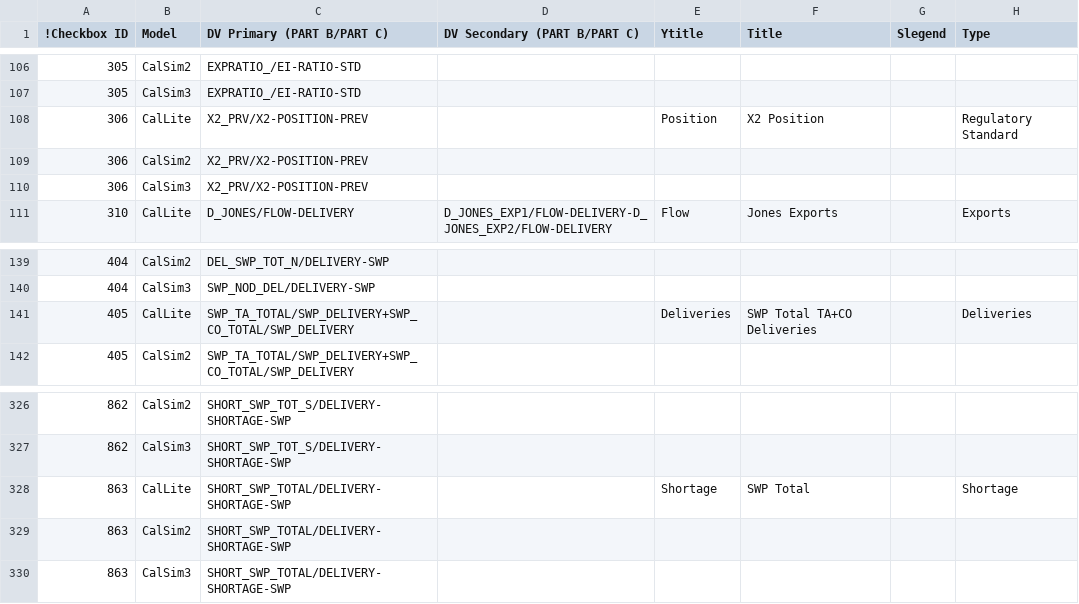
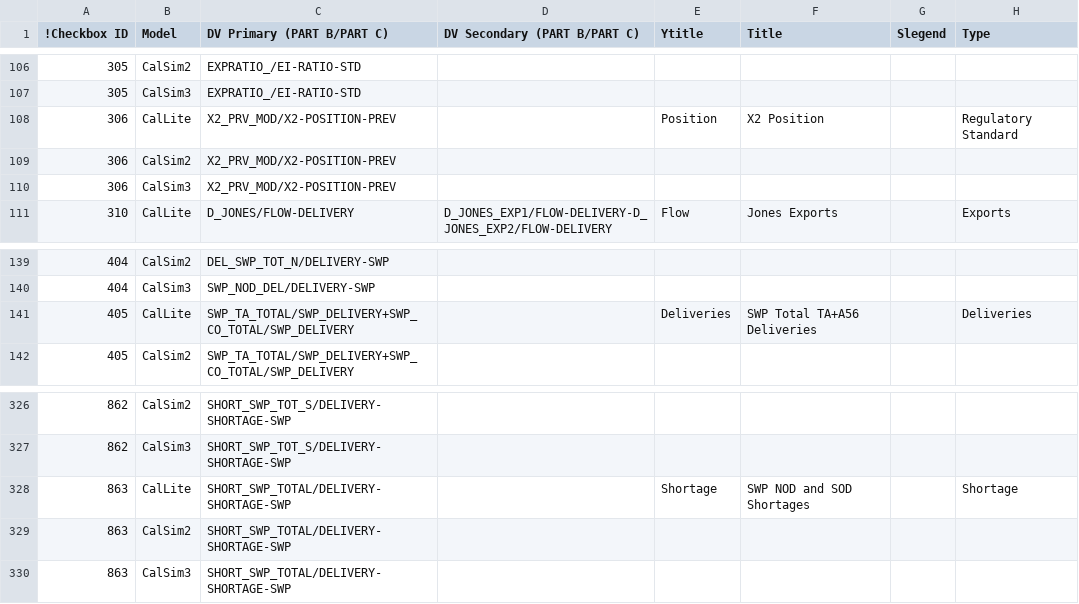
Before and after one commit to nsosorio/DWR-Enhanced-Post-Processing-Tool, a CSV file: eppt-nbui/src/main/config/GUILinks.csv, drawn as a sheet; only a part is shown, gaps mark what is left out; the diff covers the shown part only.

```diff
--- a/eppt-nbui/src/main/config/GUILinks.csv
+++ b/eppt-nbui/src/main/config/GUILinks.csv
@@ -107,5 +107,5 @@
 305,CalSim3,EXPRATIO_/EI-RATIO-STD,,,,,
-306,CalLite,X2_PRV/X2-POSITION-PREV,,Position,X2 Position,,Regulatory Standard
-306,CalSim2,X2_PRV/X2-POSITION-PREV,,,,,
-306,CalSim3,X2_PRV/X2-POSITION-PREV,,,,,
+306,CalLite,X2_PRV_MOD/X2-POSITION-PREV,,Position,X2 Position,,Regulatory Standard
+306,CalSim2,X2_PRV_MOD/X2-POSITION-PREV,,,,,
+306,CalSim3,X2_PRV_MOD/X2-POSITION-PREV,,,,,
 310,CalLite,D_JONES/FLOW-DELIVERY,D_JONES_EXP1/FLOW-DELIVERY-D_JONES_EXP2/FLOW-DELIVERY,Flow,Jones Exports,,Exports
@@ -140,3 +140,3 @@
 404,CalSim3,SWP_NOD_DEL/DELIVERY-SWP,,,,,
-405,CalLite,SWP_TA_TOTAL/SWP_DELIVERY+SWP_CO_TOTAL/SWP_DELIVERY,,Deliveries,SWP Total TA+CO Deliveries,,Deliveries
+405,CalLite,SWP_TA_TOTAL/SWP_DELIVERY+SWP_CO_TOTAL/SWP_DELIVERY,,Deliveries,SWP Total TA+A56 Deliveries,,Deliveries
 405,CalSim2,SWP_TA_TOTAL/SWP_DELIVERY+SWP_CO_TOTAL/SWP_DELIVERY,,,,,
@@ -327,3 +327,3 @@
 862,CalSim3,SHORT_SWP_TOT_S/DELIVERY-SHORTAGE-SWP,,,,,
-863,CalLite,SHORT_SWP_TOTAL/DELIVERY-SHORTAGE-SWP,,Shortage,SWP Total,,Shortage
+863,CalLite,SHORT_SWP_TOTAL/DELIVERY-SHORTAGE-SWP,,Shortage,SWP NOD and SOD Shortages,,Shortage
 863,CalSim2,SHORT_SWP_TOTAL/DELIVERY-SHORTAGE-SWP,,,,,
```
Also changed, not shown: 16 edited cells elsewhere in this file, eppt-nbui/src/main/config/trendreporting/TrendReportingParameters.csv.
